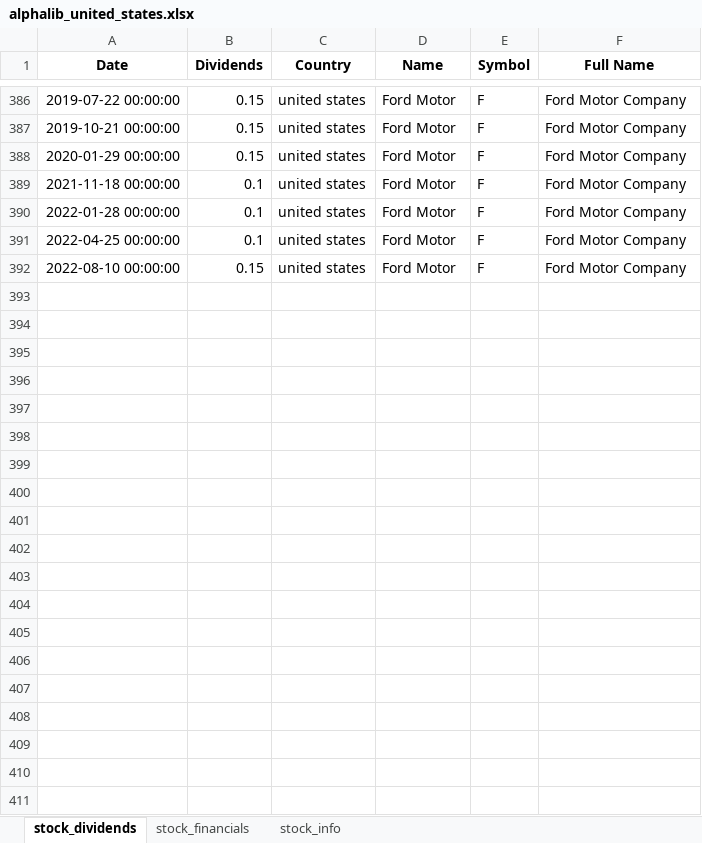
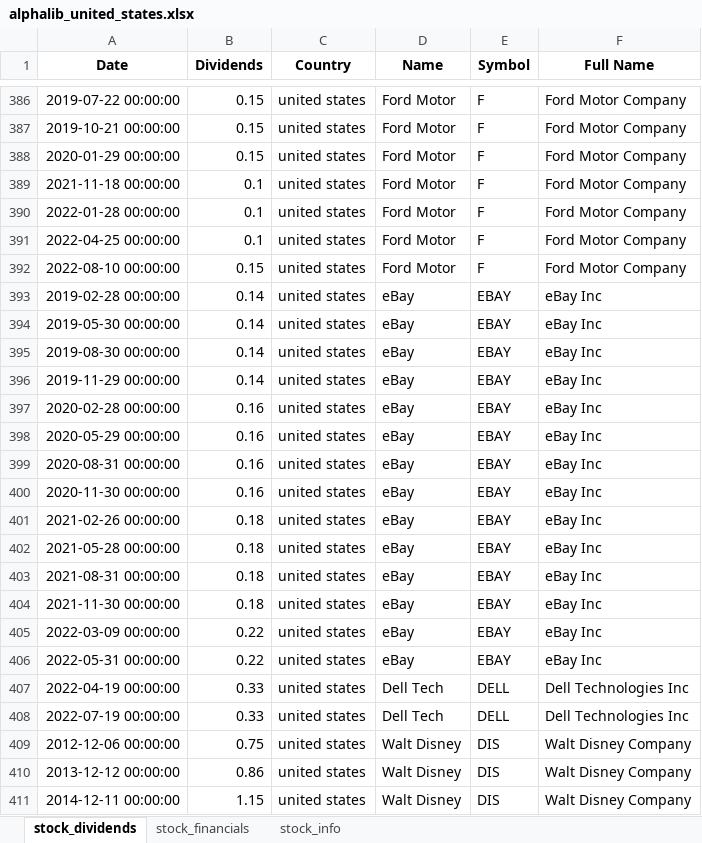
Before and after one commit to alpha2phi-platform/alphalib, an Excel workbook: alphalib_united_states.xlsx, sheet stock_dividends, drawn as a sheet; only a part is shown, gaps mark what is left out; values as stored, in another font and other column widths than the file's, no borders; the diff covers the shown part only; the diff names each change by its address in the sheet, - before the commit and + after, or states it on an @@ line.

```diff
--- a/alphalib_united_states.xlsx (sheet stock_dividends)
+++ b/alphalib_united_states.xlsx (sheet stock_dividends)
+row 393: 2019-02-28 00:00:00 | 0.14 | united states | eBay | EBAY | eBay Inc
+row 394: 2019-05-30 00:00:00 | 0.14 | united states | eBay | EBAY | eBay Inc
+row 395: 2019-08-30 00:00:00 | 0.14 | united states | eBay | EBAY | eBay Inc
+row 396: 2019-11-29 00:00:00 | 0.14 | united states | eBay | EBAY | eBay Inc
+row 397: 2020-02-28 00:00:00 | 0.16 | united states | eBay | EBAY | eBay Inc
+row 398: 2020-05-29 00:00:00 | 0.16 | united states | eBay | EBAY | eBay Inc
+row 399: 2020-08-31 00:00:00 | 0.16 | united states | eBay | EBAY | eBay Inc
+row 400: 2020-11-30 00:00:00 | 0.16 | united states | eBay | EBAY | eBay Inc
+row 401: 2021-02-26 00:00:00 | 0.18 | united states | eBay | EBAY | eBay Inc
+row 402: 2021-05-28 00:00:00 | 0.18 | united states | eBay | EBAY | eBay Inc
+row 403: 2021-08-31 00:00:00 | 0.18 | united states | eBay | EBAY | eBay Inc
+row 404: 2021-11-30 00:00:00 | 0.18 | united states | eBay | EBAY | eBay Inc
+row 405: 2022-03-09 00:00:00 | 0.22 | united states | eBay | EBAY | eBay Inc
+row 406: 2022-05-31 00:00:00 | 0.22 | united states | eBay | EBAY | eBay Inc
+row 407: 2022-04-19 00:00:00 | 0.33 | united states | Dell Tech | DELL | Dell Technologies Inc
+row 408: 2022-07-19 00:00:00 | 0.33 | united states | Dell Tech | DELL | Dell Technologies Inc
+row 409: 2012-12-06 00:00:00 | 0.75 | united states | Walt Disney | DIS | Walt Disney Company
+row 410: 2013-12-12 00:00:00 | 0.86 | united states | Walt Disney | DIS | Walt Disney Company
+row 411: 2014-12-11 00:00:00 | 1.15 | united states | Walt Disney | DIS | Walt Disney Company
```
Also changed, not shown: 224 added rows elsewhere in this sheet, sheet stock_info, sheet stock_financials, 2 other files.
